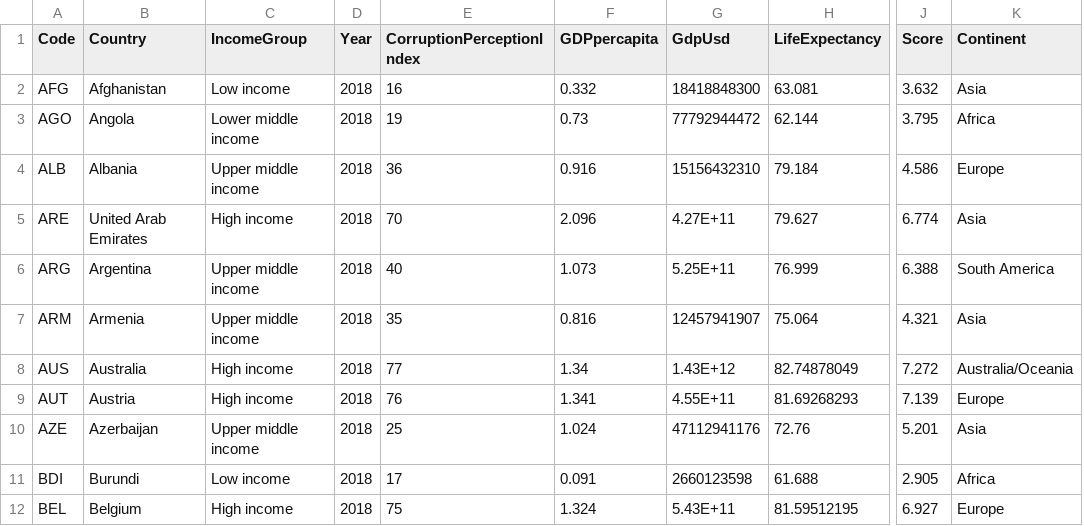
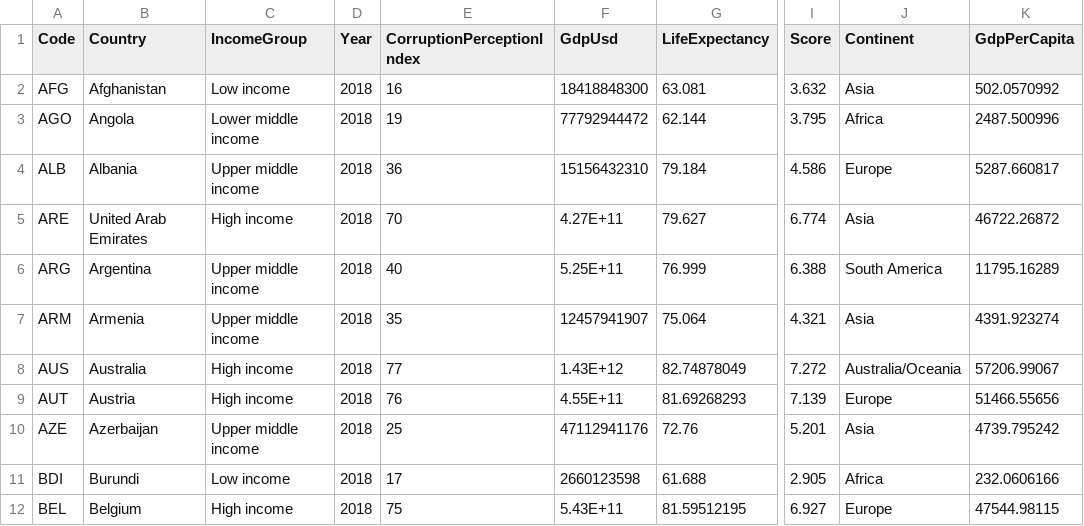
Before and after one commit to gputcha2/CS416FinalProject, a CSV file: CS416Final.csv, drawn as a sheet; only a part is shown, gaps mark what is left out; removed rows and columns are numbered as before the commit, all else as after; the diff names each change by its address in the sheet, - before the commit and + after, or states it on an @@ line.

```diff
--- a/CS416Final.csv
+++ b/CS416Final.csv
-column F (GDPpercapita), rows 2-12: 0.332 | 0.73 | 0.916 | 2.096 | 1.073 | 0.816 | 1.34 | 1.341 | 1.024 | 0.091 | 1.324
+column K (GdpPerCapita), rows 2-12: 502.0570992 | 2487.500996 | 5287.660817 | 46722.26872 | 11795.16289 | 4391.923274 | 57206.99067 | 51466.55656 | 4739.795242 | 232.0606166 | 47544.98115
```
Also changed, not shown: 5 other files.
